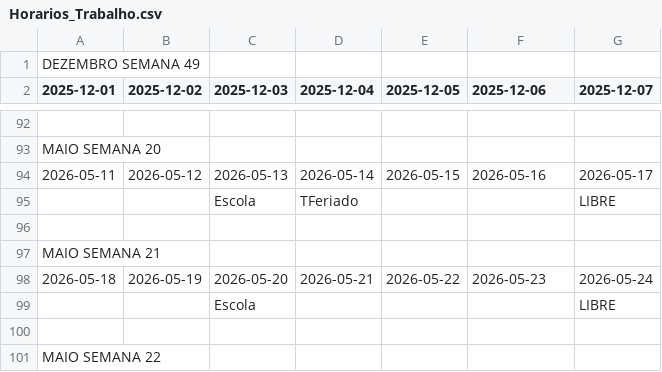
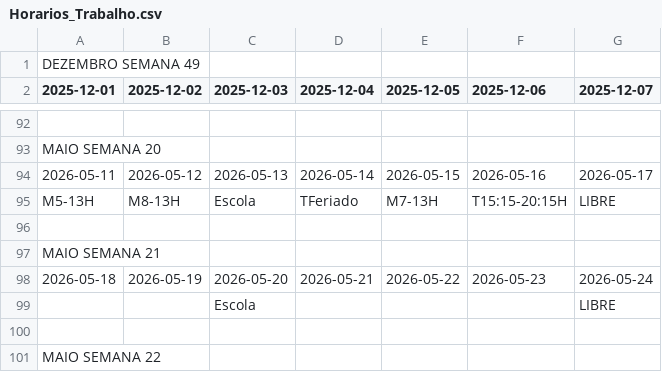
Before and after one commit to RamosPedro27/Horarios_Trabalho, a CSV file: Horarios_Trabalho.csv, drawn as a sheet; only a part is shown, gaps mark what is left out; removed rows and columns are numbered as before the commit, all else as after; the diff names each change by its address in the sheet, - before the commit and + after, or states it on an @@ line.

Commit message:
Atualizar Horarios_Trabalho.csv via Google Sheets

```diff
--- a/Horarios_Trabalho.csv
+++ b/Horarios_Trabalho.csv
-row 95:  |  | Escola | TFeriado |  |  | LIBRE
+row 95: M5-13H | M8-13H | Escola | TFeriado | M7-13H | T15:15-20:15H | LIBRE
```
